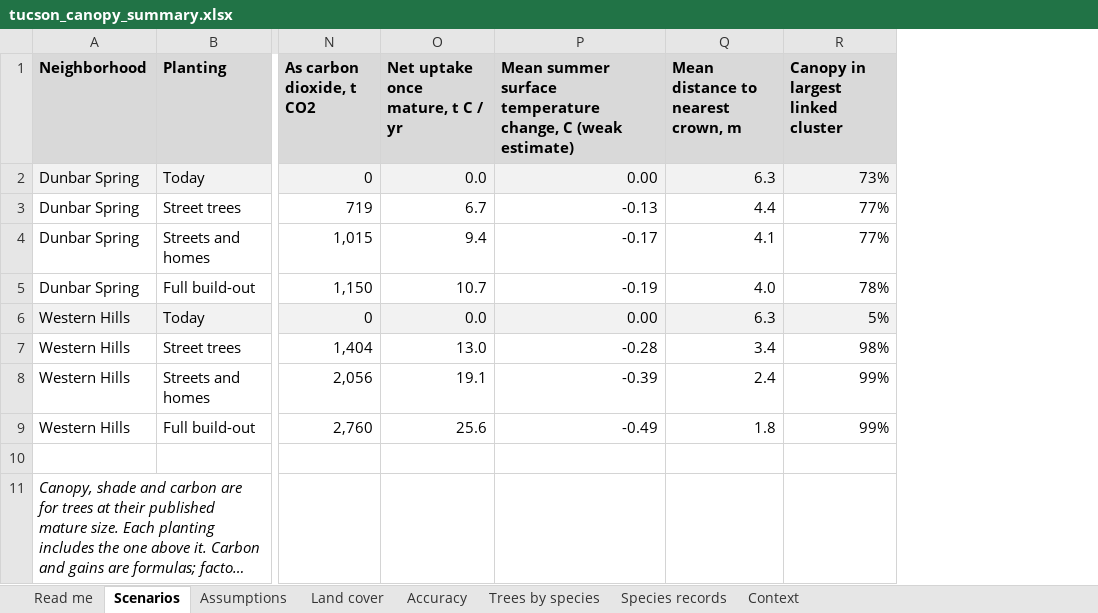
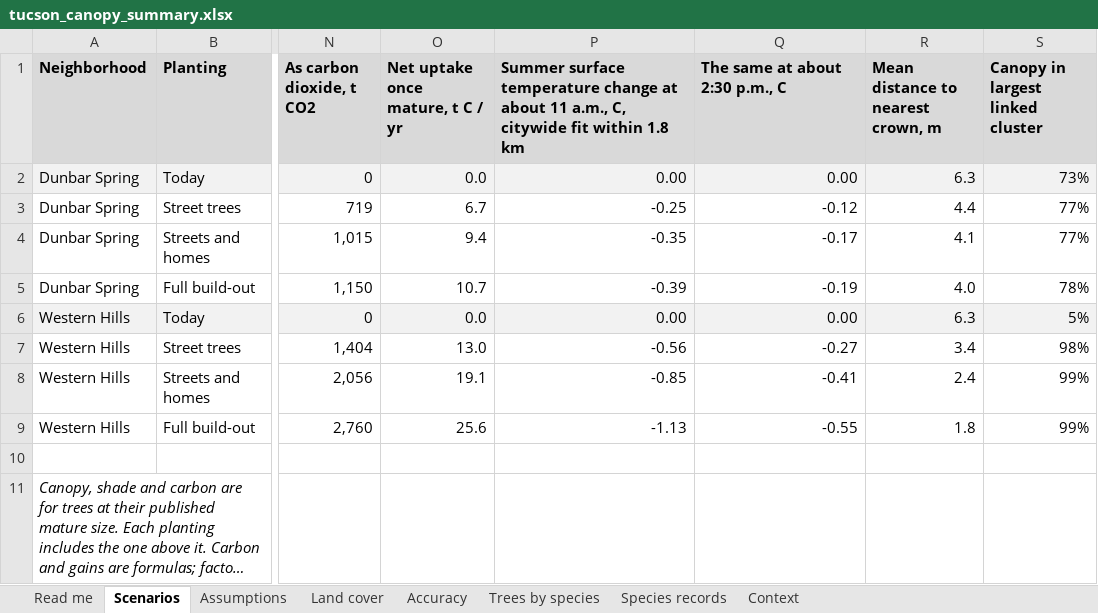
Before and after one commit to benfinkGIS/benfinkGIS.github.io, an Excel workbook: tucson-canopy/downloads/tucson_canopy_summary.xlsx, sheet Scenarios, drawn as a sheet; only a part is shown, gaps mark what is left out; long unchanged cells end in …; values as stored, in another font and other column widths than the file's, no borders; addresses are those after the commit; the diff names each change by its address in the sheet, - before the commit and + after, or states it on an @@ line.

```diff
--- a/tucson-canopy/downloads/tucson_canopy_summary.xlsx (sheet Scenarios)
+++ b/tucson-canopy/downloads/tucson_canopy_summary.xlsx (sheet Scenarios)
+column P, rows 1-9: Summer surface temperature change at about 11 a.m., C, citywide fit within 1.8 km | 0.00 | -0.25 | -0.35 | -0.39 | 0.00 | -0.56 | -0.85 | -1.13
-Q1: Mean summer surface temperature change, C (weak estimate)
+Q1: The same at about 2:30 p.m., C
-Q3 (The same at about 2:30 p.m., C): -0.13
+Q3 (The same at about 2:30 p.m., C): -0.12
-Q7 (The same at about 2:30 p.m., C): -0.28
+Q7 (The same at about 2:30 p.m., C): -0.27
-Q8 (The same at about 2:30 p.m., C): -0.39
+Q8 (The same at about 2:30 p.m., C): -0.41
-Q9 (The same at about 2:30 p.m., C): -0.49
+Q9 (The same at about 2:30 p.m., C): -0.55
```
Also changed, not shown: sheet Assumptions, sheet Read me, 22 other files.
